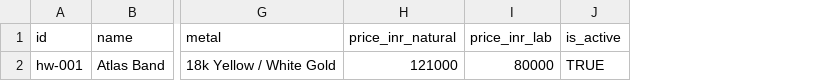
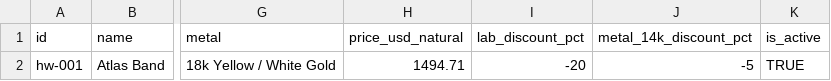
Before and after one commit to arifmanasiya/heerawalla, a CSV file: data/products-men-bands.csv, drawn as a sheet; only a part is shown, gaps mark what is left out; removed rows and columns are numbered as before the commit, all else as after; the diff names each change by its address in the sheet, - before the commit and + after, or states it on an @@ line.

```diff
--- a/data/products-men-bands.csv
+++ b/data/products-men-bands.csv
-column H (price_inr_natural), row 2: 121000
-column I (price_inr_lab), row 2: 80000
+column H (price_usd_natural), row 2: 1494.71
+column I (lab_discount_pct), row 2: -20
+column J (metal_14k_discount_pct), row 2: -5
```
Also changed, not shown: data/products-women-pendants.csv, data/products-women-rings.csv, 25 other files.
